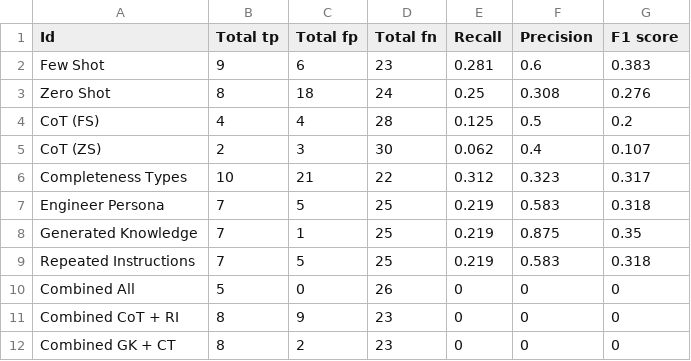
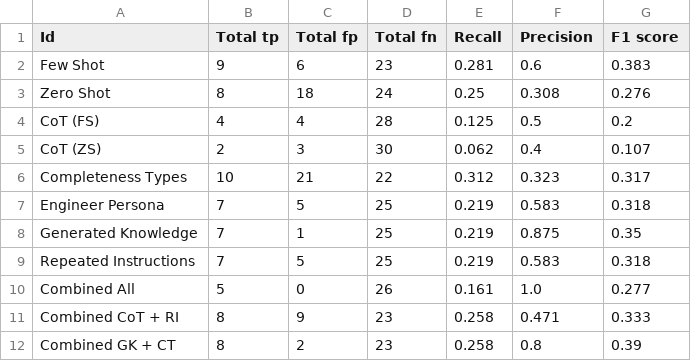
Before and after one commit to yavuzkaraca/bachelor-thesis, a CSV file: dataset/PSE/2022_neutero/exploration.csv, drawn as a sheet.

```diff
--- a/dataset/PSE/2022_neutero/exploration.csv
+++ b/dataset/PSE/2022_neutero/exploration.csv
@@ -9,4 +9,4 @@ Generated Knowledge,7,1,25,0.219,0.875,0.35
 Repeated Instructions,7,5,25,0.219,0.583,0.318
-Combined All,5,0,26,0,0,0
-Combined CoT + RI,8,9,23,0,0,0
-Combined GK + CT,8,2,23,0,0,0
+Combined All,5,0,26,0.161,1.0,0.277
+Combined CoT + RI,8,9,23,0.258,0.471,0.333
+Combined GK + CT,8,2,23,0.258,0.8,0.39
```
Also changed, not shown: dataset/PSE/2021_init-v/exploration.csv, dataset/PSE/2023_octo/exploration.csv, 3 other files.
